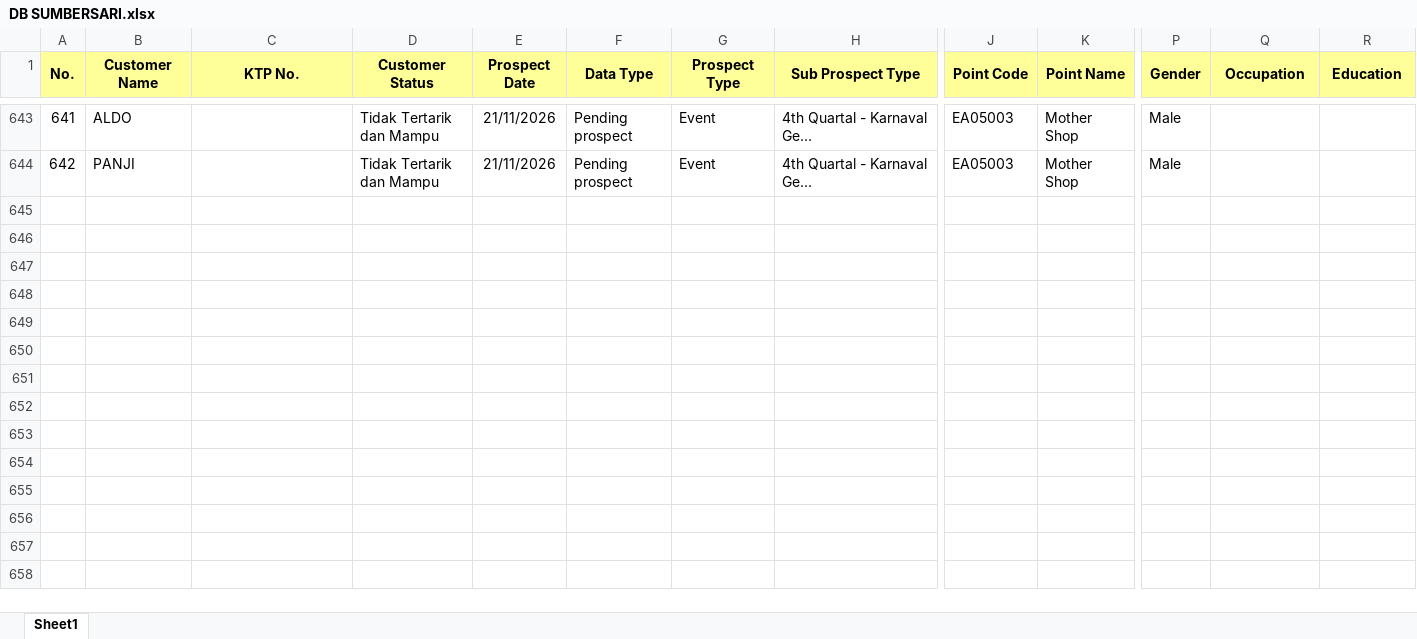
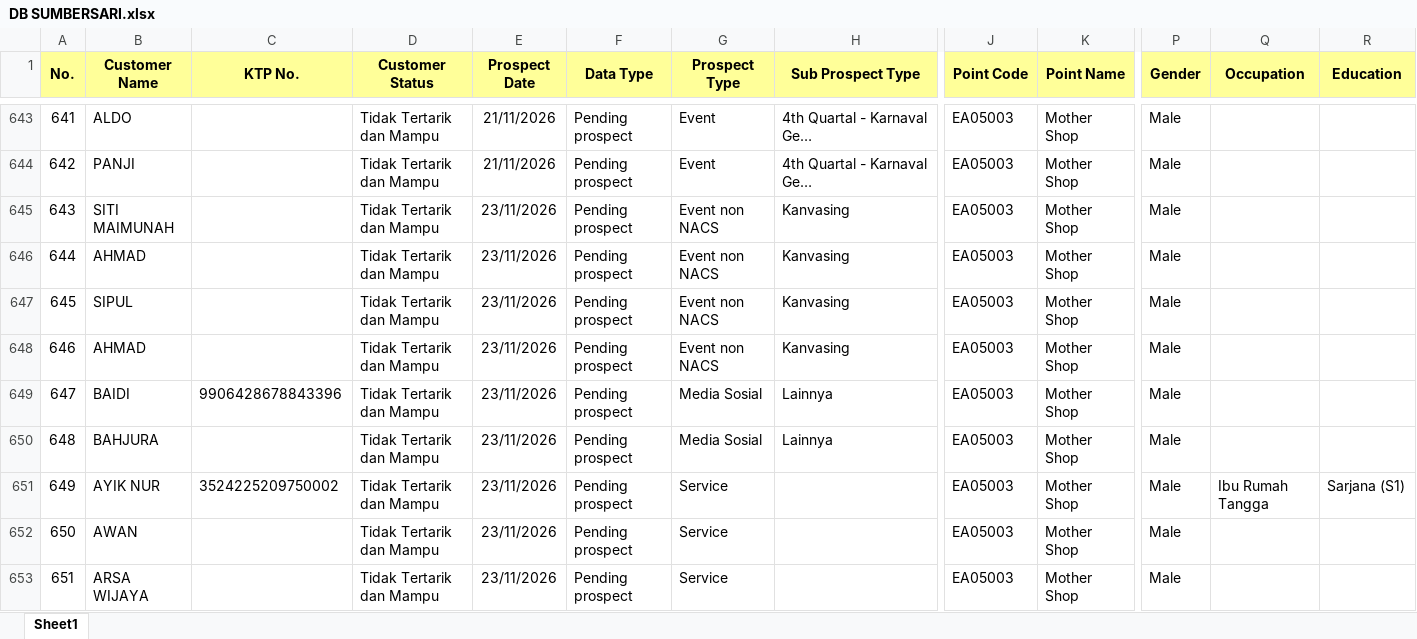
Before and after one commit to egi-jember/bushido-dashboard, an Excel workbook: bushido_raw/database_files/DB SUMBERSARI.xlsx, sheet Sheet1, drawn as a sheet; only a part is shown, gaps mark what is left out; long unchanged cells end in …; values as stored, in another font and other column widths than the file's, no borders; rows hold the shown columns only; the diff covers the shown part only; the diff names each change by its address in the sheet, - before the commit and + after, or states it on an @@ line.

Commit message:
upload database_files/DB SUMBERSARI.xlsx

```diff
--- a/bushido_raw/database_files/DB SUMBERSARI.xlsx (sheet Sheet1)
+++ b/bushido_raw/database_files/DB SUMBERSARI.xlsx (sheet Sheet1)
+row 645: 643 | SITI MAIMUNAH |  | Tidak Tertarik dan Mampu | 23/11/2026 | Pending prospect | Event non NACS | Kanvasing | EA05003 | Mother Shop | Male
+row 646: 644 | AHMAD |  | Tidak Tertarik dan Mampu | 23/11/2026 | Pending prospect | Event non NACS | Kanvasing | EA05003 | Mother Shop | Male
+row 647: 645 | SIPUL |  | Tidak Tertarik dan Mampu | 23/11/2026 | Pending prospect | Event non NACS | Kanvasing | EA05003 | Mother Shop | Male
+row 648: 646 | AHMAD |  | Tidak Tertarik dan Mampu | 23/11/2026 | Pending prospect | Event non NACS | Kanvasing | EA05003 | Mother Shop | Male
+row 649: 647 | BAIDI | 9906428678843396 | Tidak Tertarik dan Mampu | 23/11/2026 | Pending prospect | Media Sosial | Lainnya | EA05003 | Mother Shop | Male
+row 650: 648 | BAHJURA |  | Tidak Tertarik dan Mampu | 23/11/2026 | Pending prospect | Media Sosial | Lainnya | EA05003 | Mother Shop | Male
+row 651: 649 | AYIK NUR | 3524225209750002 | Tidak Tertarik dan Mampu | 23/11/2026 | Pending prospect | Service |  | EA05003 | Mother Shop | Male | Ibu Rumah Tangga | Sarjana (S1)
+row 652: 650 | AWAN |  | Tidak Tertarik dan Mampu | 23/11/2026 | Pending prospect | Service |  | EA05003 | Mother Shop | Male
+row 653: 651 | ARSA WIJAYA |  | Tidak Tertarik dan Mampu | 23/11/2026 | Pending prospect | Service |  | EA05003 | Mother Shop | Male
```
Also changed, not shown: 19 added rows and 1 edited cell elsewhere in this sheet.
